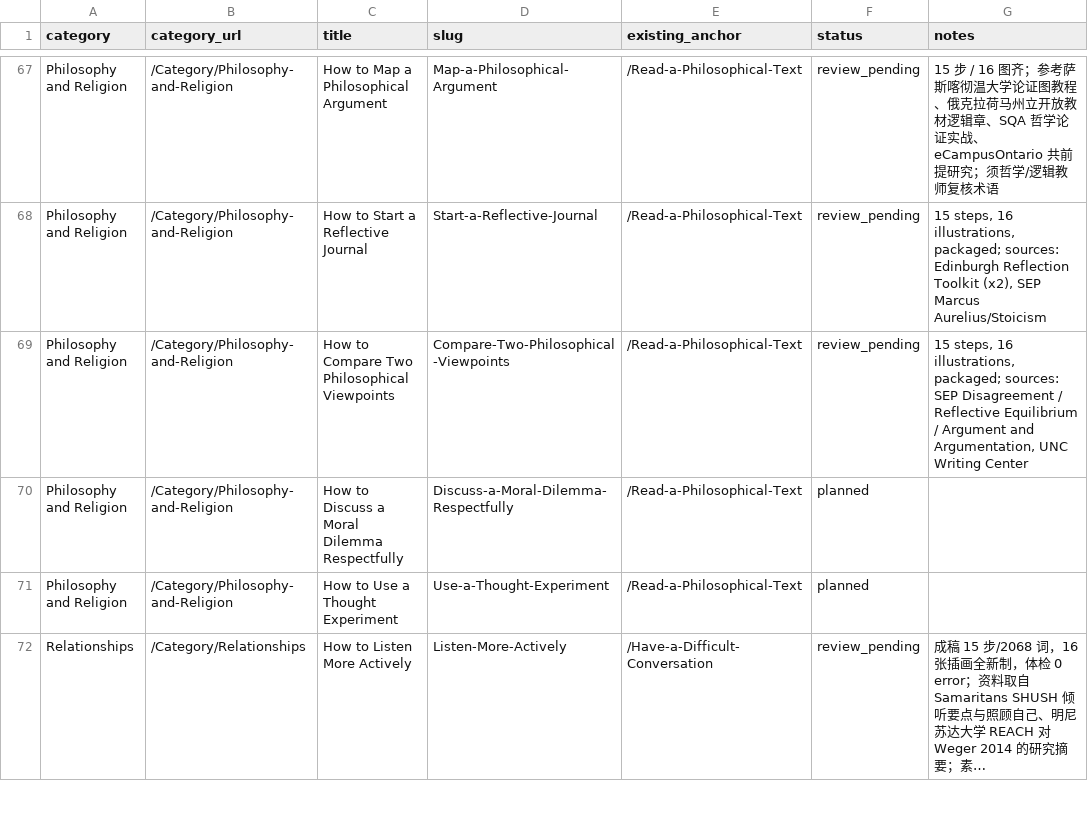
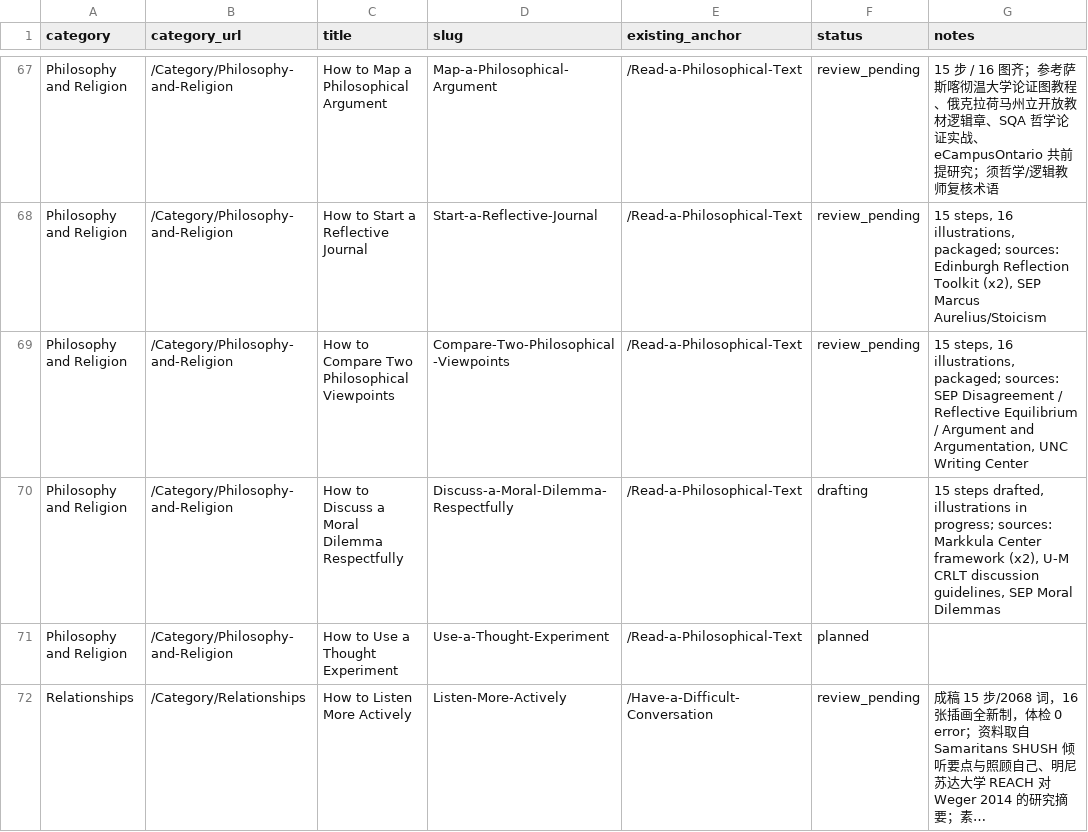
Before and after one commit to lichongyang130/52runoob, a CSV file: content/expanded-plan.csv, drawn as a sheet; only a part is shown, gaps mark what is left out; long unchanged cells end in ….

Commit message:
第27篇 How to Discuss a Moral Dilemma Respectfully：正文定稿（15步/3分部/2145词），配图待生成
Co-authored-by: arena-agent <297053741+arena-agent@users.noreply.github.com>

```diff
--- a/content/expanded-plan.csv
+++ b/content/expanded-plan.csv
@@ -69,3 +69,3 @@ Philosophy and Religion,/Category/Philosophy-and-Religion,How to Start a Reflect
 Philosophy and Religion,/Category/Philosophy-and-Religion,How to Compare Two Philosophical Viewpoints,Compare-Two-Philosophical-Viewpoints,/Read-a-Philosophical-Text,review_pending,"15 steps, 16 illustrations, packaged; sources: SEP Disagreement / Reflective Equilibrium / Argument and Argumentation, UNC Writing Center"
-Philosophy and Religion,/Category/Philosophy-and-Religion,How to Discuss a Moral Dilemma Respectfully,Discuss-a-Moral-Dilemma-Respectfully,/Read-a-Philosophical-Text,planned,
+Philosophy and Religion,/Category/Philosophy-and-Religion,How to Discuss a Moral Dilemma Respectfully,Discuss-a-Moral-Dilemma-Respectfully,/Read-a-Philosophical-Text,drafting,"15 steps drafted, illustrations in progress; sources: Markkula Center framework (x2), U-M CRLT discussion guidelines, SEP Moral Dilemmas"
 Philosophy and Religion,/Category/Philosophy-and-Religion,How to Use a Thought Experiment,Use-a-Thought-Experiment,/Read-a-Philosophical-Text,planned,
```
Also changed, not shown: 1 other file.
